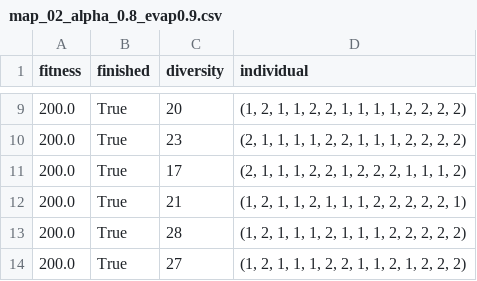
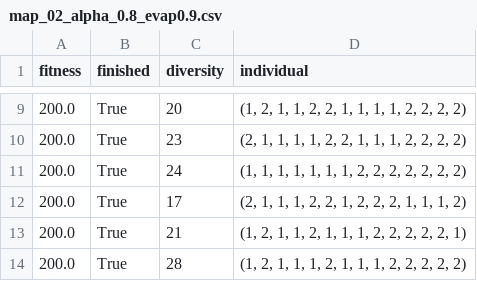
Before and after one commit to JoaoESmoreira/CE-Project, a CSV file: src/output/aco/dim8/map_02_alpha_0.8_evap0.9.csv, drawn as a sheet; only a part is shown, gaps mark what is left out; the shorter side is filled out with more unchanged rows.

```diff
--- a/src/output/aco/dim8/map_02_alpha_0.8_evap0.9.csv
+++ b/src/output/aco/dim8/map_02_alpha_0.8_evap0.9.csv
@@ -10,2 +10,3 @@ fitness,finished,diversity,individual
 200.0,True,23,"(2, 1, 1, 1, 1, 2, 2, 1, 1, 1, 2, 2, 2, 2)"
+200.0,True,24,"(1, 1, 1, 1, 1, 1, 1, 2, 2, 2, 2, 2, 2, 2)"
 200.0,True,17,"(2, 1, 1, 1, 2, 2, 1, 2, 2, 2, 1, 1, 1, 2)"
```
Also changed, not shown: src/output/aco/dim8/map_02_alpha_0.8_evap0.8.csv, src/output/aco/dim8/map_02_alpha_0.8_evap1.csv, 45 other files.
